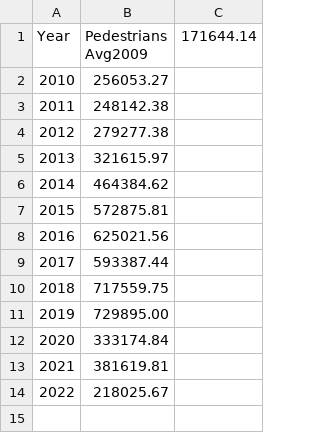
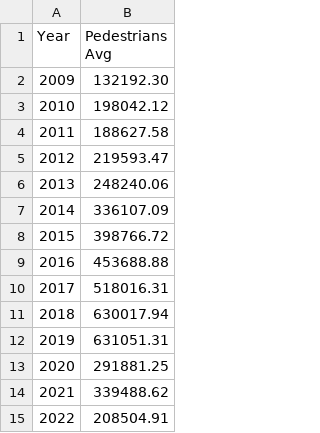
Before and after one commit to KatiaMenshikoff/TPE, a CSV file: query3.csv, drawn as a sheet; removed rows and columns are numbered as before the commit, all else as after; the diff names each change by its address in the sheet, - before the commit and + after, or states it on an @@ line.

```diff
--- a/query3.csv
+++ b/query3.csv
-column B (Pedestrians Avg2009), rows 2-14: 256053.27 | 248142.38 | 279277.38 | 321615.97 | 464384.62 | 572875.81 | 625021.56 | 593387.44 | 717559.75 | 729895.00 | 333174.84 | 381619.81 | 218025.67
-column C (171644.14), empty
+column B (Pedestrians Avg), rows 3-15: 198042.12 | 188627.58 | 219593.47 | 248240.06 | 336107.09 | 398766.72 | 453688.88 | 518016.31 | 630017.94 | 631051.31 | 291881.25 | 339488.62 | 208504.91
+row 2: 2009 | 132192.30
```
Also changed, not shown: query1.csv, query2.csv, 7 other files.
